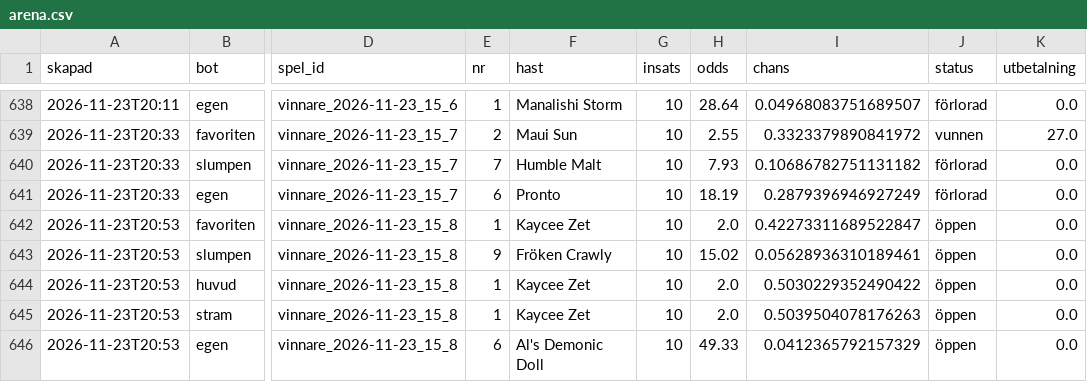
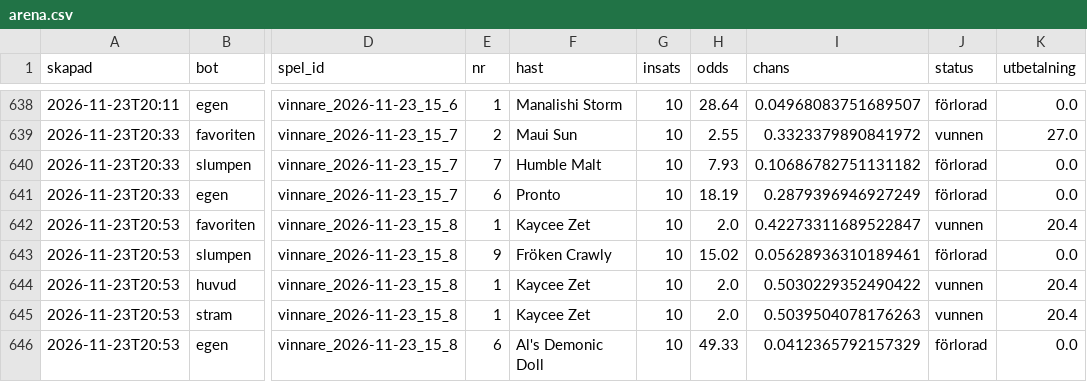
Before and after one commit to fredriklofsten/atg-bot, a CSV file: data/arena.csv, drawn as a sheet; only a part is shown, gaps mark what is left out; the diff names each change by its address in the sheet, - before the commit and + after, or states it on an @@ line.

```diff
--- a/data/arena.csv
+++ b/data/arena.csv
-J642 (status): öppen
+J642 (status): vunnen
-K642 (utbetalning): 0.0
+K642 (utbetalning): 20.4
-J643 (status): öppen
+J643 (status): förlorad
-J644:J645 (status): öppen
+J644:J645 (status): vunnen
-K644:K645 (utbetalning): 0.0
+K644:K645 (utbetalning): 20.4
-J646 (status): öppen
+J646 (status): förlorad
```
Also changed, not shown: data/papperspel.csv, data/resultat.csv, 8 other files.
